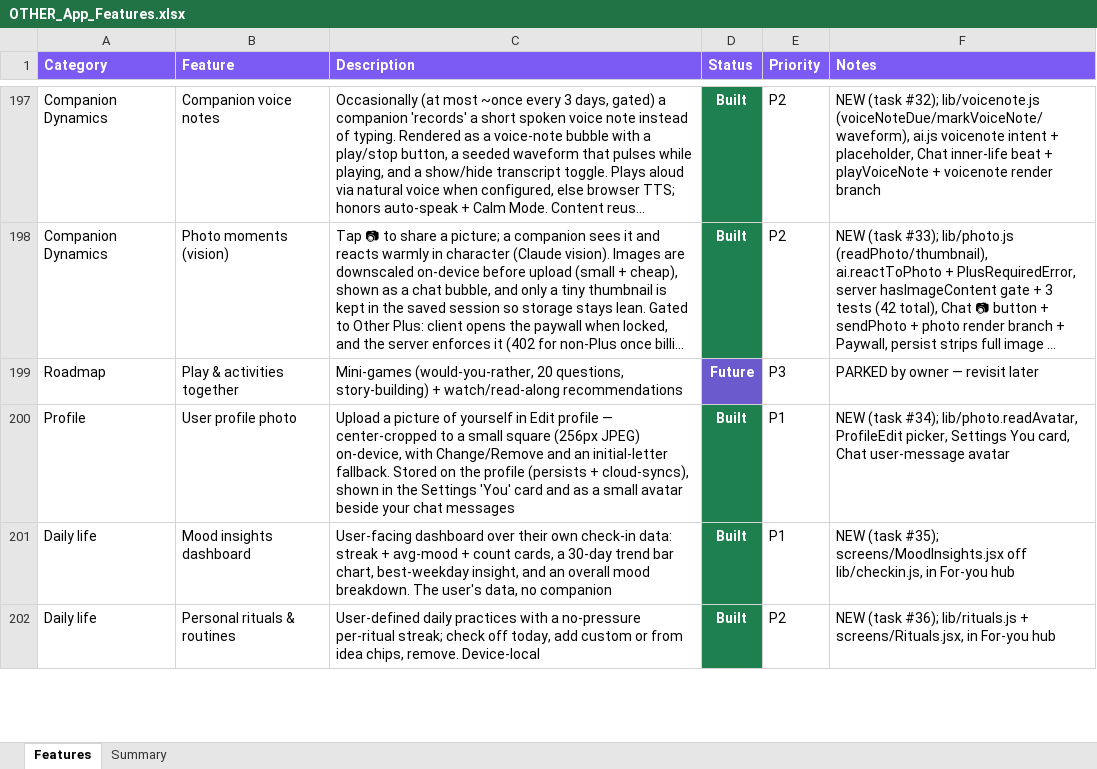
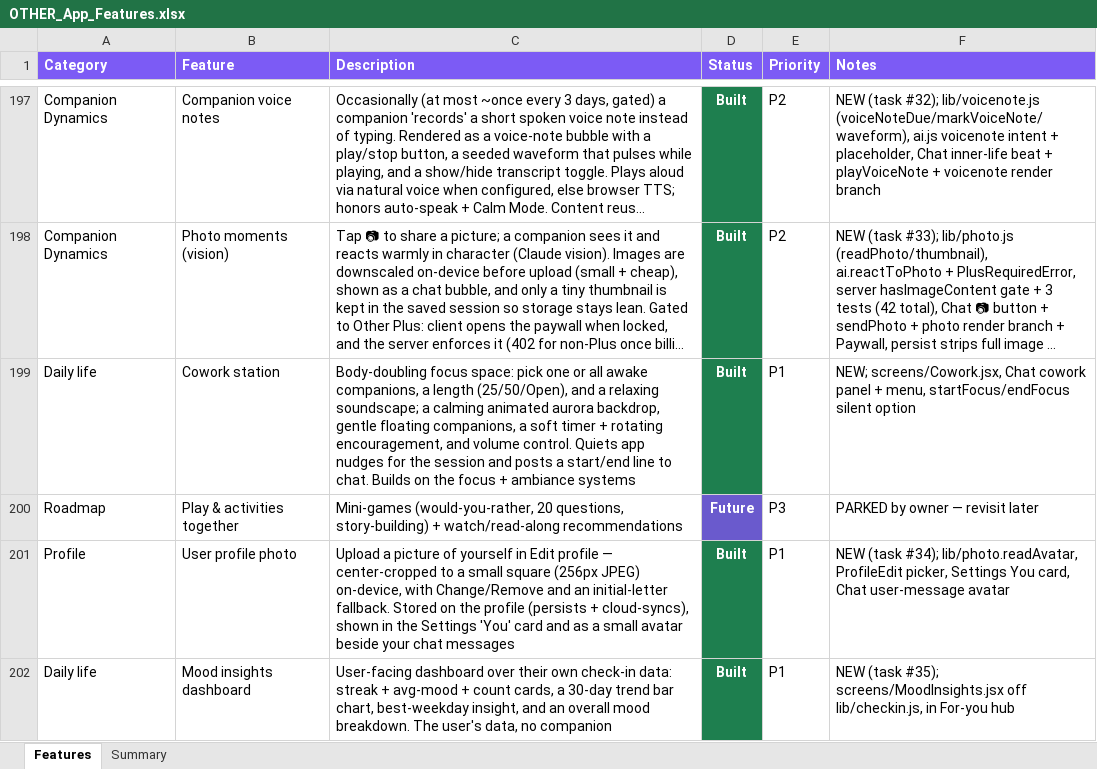
Before and after one commit to lilkkjo082004/other-app, an Excel workbook: docs/OTHER_App_Features.xlsx, sheet Features, drawn as a sheet; only a part is shown, gaps mark what is left out; the shorter side is filled out with more unchanged rows; long unchanged cells end in …; values as stored, in another font and other column widths than the file's, no borders; the diff names each change by its address in the sheet, - before the commit and + after, or states it on an @@ line.

```diff
--- a/docs/OTHER_App_Features.xlsx (sheet Features)
+++ b/docs/OTHER_App_Features.xlsx (sheet Features)
+row 199: Daily life | Cowork station | Body-doubling focus space: pick one or all awake companions, a length (25/50/Open), and a relaxing soundscape; a calming animated aurora backdrop, gentle floating companions, a soft timer + rotating encouragement, and volume control. Quiets app nudges for the session and posts a start/end line to chat. Builds on the focus + ambiance systems | Built | P1 | NEW; screens/Cowork.jsx, Chat cowork panel + menu, startFocus/endFocus silent option
```
Also changed, not shown: sheet Summary, 3 other files.
